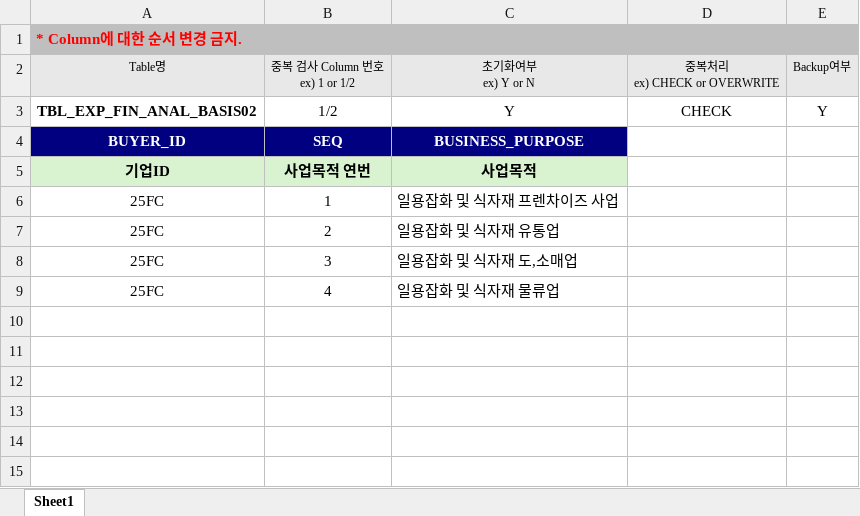
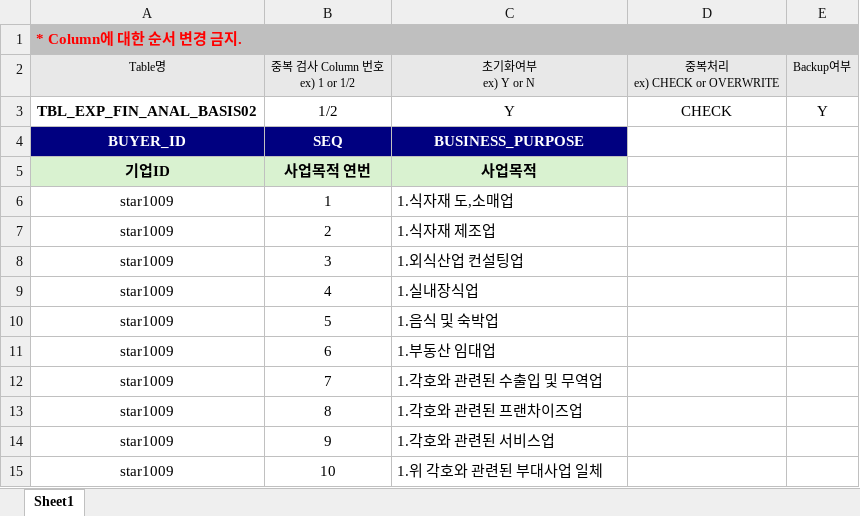
Before and after one commit to jonsaram/exdev, an Excel workbook: document/excel_upload_자료/TBL_EXP_FIN_ANAL_BASIS02.xlsx, sheet Sheet1, drawn as a sheet; values as stored, in another font and other column widths than the file's, no borders; the diff names each change by its address in the sheet, - before the commit and + after, or states it on an @@ line.

```diff
--- a/document/excel_upload_자료/TBL_EXP_FIN_ANAL_BASIS02.xlsx (sheet Sheet1)
+++ b/document/excel_upload_자료/TBL_EXP_FIN_ANAL_BASIS02.xlsx (sheet Sheet1)
-A6:A9: 25FC
+A6:A9: star1009
-C6: 일용잡화 및 식자재 프렌차이즈 사업
+C6: 1.식자재 도,소매업
-C7: 일용잡화 및 식자재 유통업
+C7: 1.식자재 제조업
-C8: 일용잡화 및 식자재 도,소매업
+C8: 1.외식산업 컨설팅업
-C9: 일용잡화 및 식자재 물류업
+C9: 1.실내장식업
+row 10: star1009 | 5 | 1.음식 및 숙박업
+row 11: star1009 | 6 | 1.부동산 임대업
+row 12: star1009 | 7 | 1.각호와 관련된 수출입 및 무역업
+row 13: star1009 | 8 | 1.각호와 관련된 프랜차이즈업
+row 14: star1009 | 9 | 1.각호와 관련된 서비스업
+row 15: star1009 | 10 | 1.위 각호와 관련된 부대사업 일체
```
Also changed, not shown: document/excel_upload_자료/TBL_EXP_FIN_ANAL_RATE.xlsx, 2 other files.
